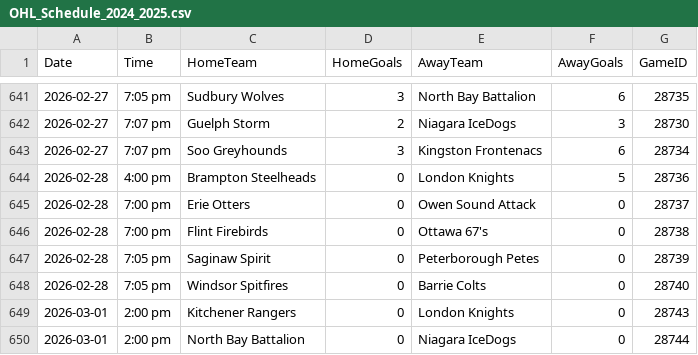
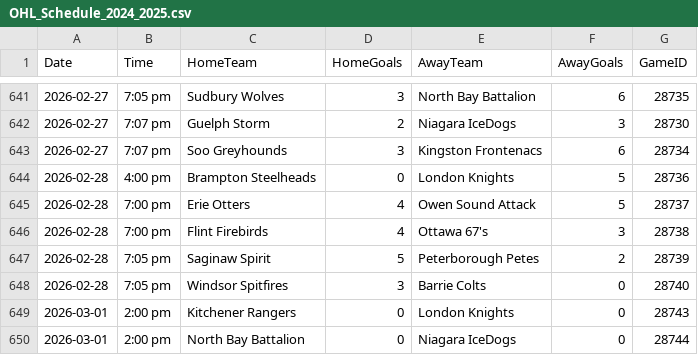
Before and after one commit to InsightDynamics/OHLStatHub, a CSV file: docs/OHL_SCHEDULE/OHL_Schedule_2024_2025.csv, drawn as a sheet; only a part is shown, gaps mark what is left out.

```diff
--- a/docs/OHL_SCHEDULE/OHL_Schedule_2024_2025.csv
+++ b/docs/OHL_SCHEDULE/OHL_Schedule_2024_2025.csv
@@ -644,6 +644,6 @@ Date,Time,HomeTeam,HomeGoals,AwayTeam,AwayGoals,GameID
 2026-02-28,4:00 pm,Brampton Steelheads,0,London Knights,5,28736
-2026-02-28,7:00 pm,Erie Otters,0,Owen Sound Attack,0,28737
-2026-02-28,7:00 pm,Flint Firebirds,0,Ottawa 67's,0,28738
-2026-02-28,7:05 pm,Saginaw Spirit,0,Peterborough Petes,0,28739
-2026-02-28,7:05 pm,Windsor Spitfires,0,Barrie Colts,0,28740
+2026-02-28,7:00 pm,Erie Otters,4,Owen Sound Attack,5,28737
+2026-02-28,7:00 pm,Flint Firebirds,4,Ottawa 67's,3,28738
+2026-02-28,7:05 pm,Saginaw Spirit,5,Peterborough Petes,2,28739
+2026-02-28,7:05 pm,Windsor Spitfires,3,Barrie Colts,0,28740
 2026-03-01,2:00 pm,Kitchener Rangers,0,London Knights,0,28743
```
Also changed, not shown: 1 other file.
